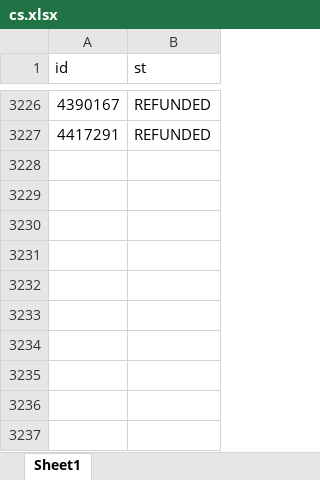
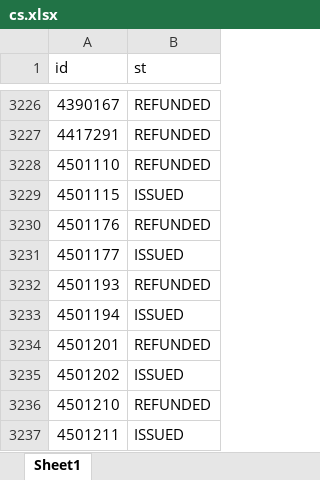
Before and after one commit to janassov-bex/oz-fmh, an Excel workbook: cs.xlsx, sheet Sheet1, drawn as a sheet; only a part is shown, gaps mark what is left out; values as stored, in another font and other column widths than the file's, no borders; the diff names each change by its address in the sheet, - before the commit and + after, or states it on an @@ line.

```diff
--- a/cs.xlsx (sheet Sheet1)
+++ b/cs.xlsx (sheet Sheet1)
+row 3228: 4501110 | REFUNDED
+row 3229: 4501115 | ISSUED
+row 3230: 4501176 | REFUNDED
+row 3231: 4501177 | ISSUED
+row 3232: 4501193 | REFUNDED
+row 3233: 4501194 | ISSUED
+row 3234: 4501201 | REFUNDED
+row 3235: 4501202 | ISSUED
+row 3236: 4501210 | REFUNDED
+row 3237: 4501211 | ISSUED
```
Also changed, not shown: c_co.xlsx, ozo.xlsx, 1 other file.
